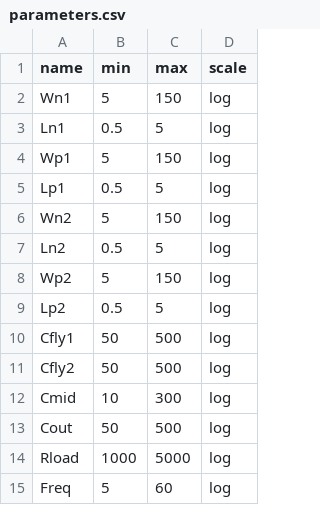
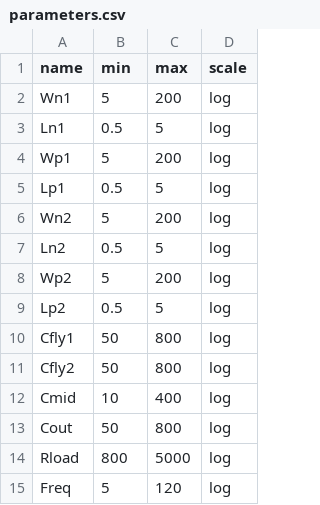
Before and after one commit to edonD/sky130-charge-pump, a CSV file: parameters.csv, drawn as a sheet.

Commit message:
topology: extend param ranges (Freq→120MHz, W→200u, Cfly→800pF) and sharpen cost function for iteration 6

```diff
--- a/parameters.csv
+++ b/parameters.csv
@@ -1,15 +1,15 @@
 name,min,max,scale
-Wn1,5,150,log
+Wn1,5,200,log
 Ln1,0.5,5,log
-Wp1,5,150,log
+Wp1,5,200,log
 Lp1,0.5,5,log
-Wn2,5,150,log
+Wn2,5,200,log
 Ln2,0.5,5,log
-Wp2,5,150,log
+Wp2,5,200,log
 Lp2,0.5,5,log
-Cfly1,50,500,log
-Cfly2,50,500,log
-Cmid,10,300,log
-Cout,50,500,log
-Rload,1000,5000,log
-Freq,5,60,log
+Cfly1,50,800,log
+Cfly2,50,800,log
+Cmid,10,400,log
+Cout,50,800,log
+Rload,800,5000,log
+Freq,5,120,log
```
Also changed, not shown: 2 other files.
